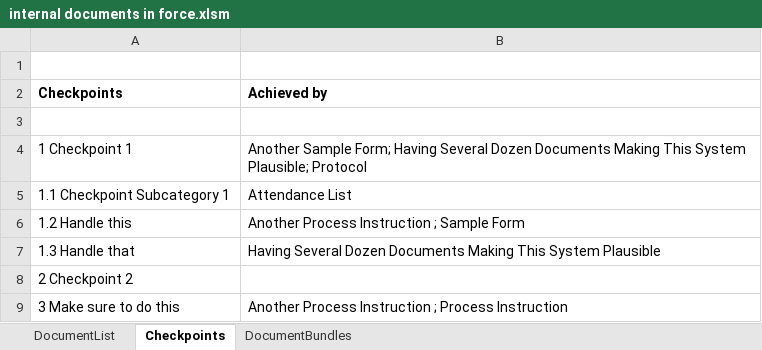
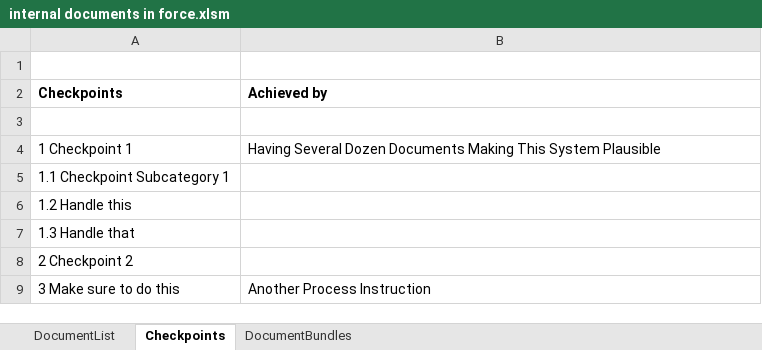
Before and after one commit to erroronline1/qualitymanagement, an Excel workbook: administration/internal documents in force.xlsm, sheet Checkpoints, drawn as a sheet; values as stored, in another font and other column widths than the file's, no borders; conditional formats not drawn; the diff names each change by its address in the sheet, - before the commit and + after, or states it on an @@ line.

```diff
--- a/administration/internal documents in force.xlsm (sheet Checkpoints)
+++ b/administration/internal documents in force.xlsm (sheet Checkpoints)
-B4 (Achieved by): Another Sample Form; Having Several Dozen Documents Making This System Plausible; Protocol
+B4 (Achieved by): Having Several Dozen Documents Making This System Plausible
-B5 (Achieved by): Attendance List
+B5 (Achieved by): (empty)
-B6 (Achieved by): Another Process Instruction ; Sample Form
+B6 (Achieved by): (empty)
-B7 (Achieved by): Having Several Dozen Documents Making This System Plausible
+B7 (Achieved by): (empty)
-B9 (Achieved by): Another Process Instruction ; Process Instruction
+B9 (Achieved by): Another Process Instruction
```
Also changed, not shown: sheet DocumentList, 5 other files.
